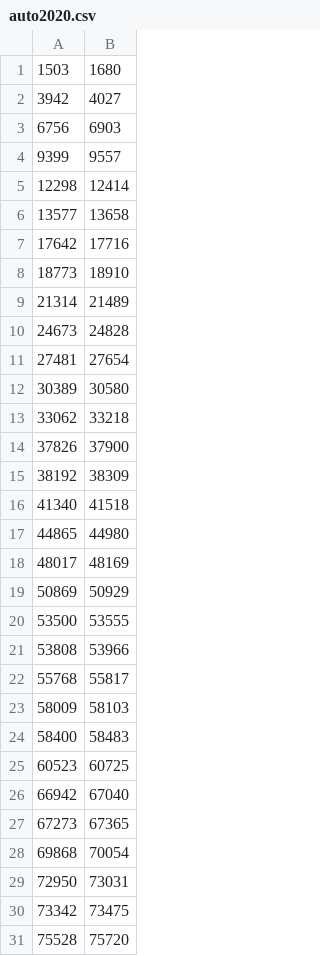
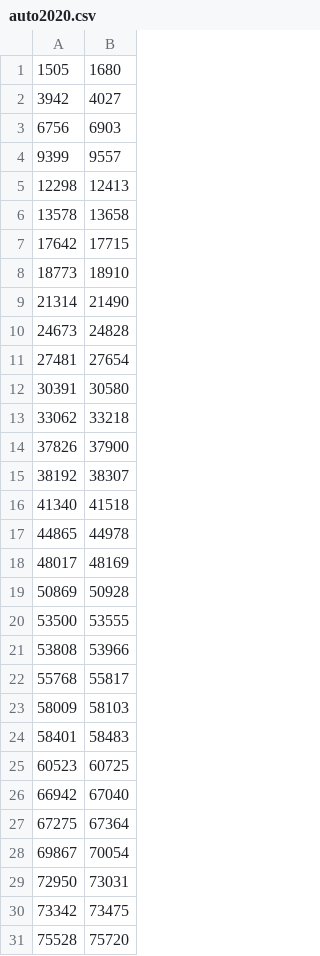
Before and after one commit to SEUhj/CE4-LPR-Automatic-Reconstruction, a CSV file: data_iou/auto2020.csv, drawn as a sheet; only a part is shown; the diff covers the shown part only.

```diff
--- a/data_iou/auto2020.csv
+++ b/data_iou/auto2020.csv
@@ -1,2 +1,2 @@
-1503,1680
+1505,1680
 3942,4027
@@ -4,17 +4,17 @@
 9399,9557
-12298,12414
-13577,13658
-17642,17716
+12298,12413
+13578,13658
+17642,17715
 18773,18910
-21314,21489
+21314,21490
 24673,24828
 27481,27654
-30389,30580
+30391,30580
 33062,33218
 37826,37900
-38192,38309
+38192,38307
 41340,41518
-44865,44980
+44865,44978
 48017,48169
-50869,50929
+50869,50928
 53500,53555
@@ -23,7 +23,7 @@
 58009,58103
-58400,58483
+58401,58483
 60523,60725
 66942,67040
-67273,67365
-69868,70054
+67275,67364
+69867,70054
 72950,73031
```
Also changed, not shown: 6 edited cells elsewhere in this file, data_iou/auto2019.csv, data_iou/auto2021.csv, 6 other files.
